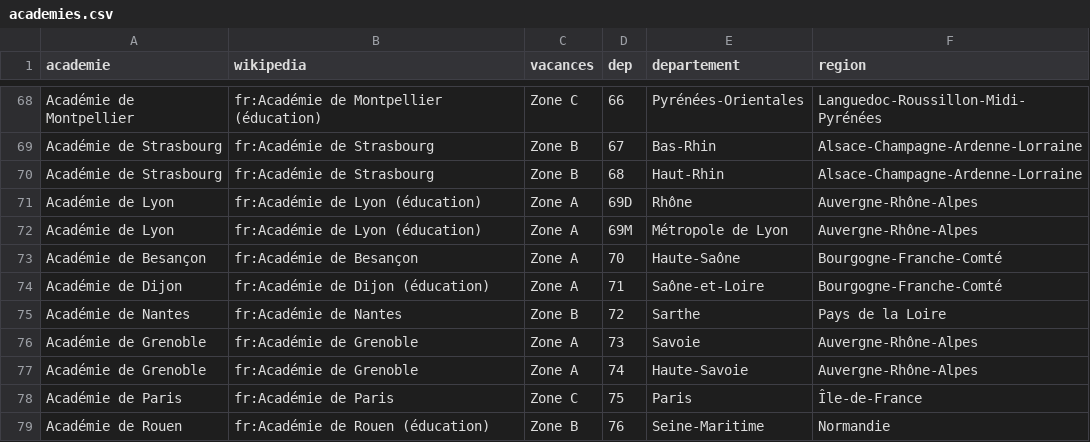
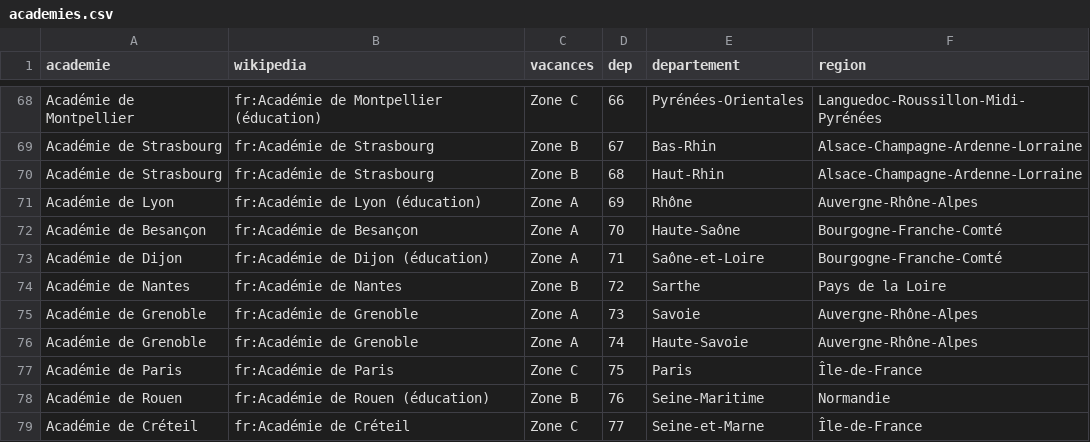
Before and after one commit to rstadel/jeedom_dayinfo, a CSV file: resources/academies.csv, drawn as a sheet; only a part is shown, gaps mark what is left out; the shorter side is filled out with more unchanged rows.

Commit message:
Update academies.csv

```diff
--- a/resources/academies.csv
+++ b/resources/academies.csv
@@ -70,4 +70,3 @@ Académie de Strasbourg,fr:Académie de Strasbourg,Zone B,67,Bas-Rhin,Alsace-Cha
 Académie de Strasbourg,fr:Académie de Strasbourg,Zone B,68,Haut-Rhin,Alsace-Champagne-Ardenne-Lorraine
-Académie de Lyon,fr:Académie de Lyon (éducation),Zone A,69D,Rhône,Auvergne-Rhône-Alpes
-Académie de Lyon,fr:Académie de Lyon (éducation),Zone A,69M,Métropole de Lyon,Auvergne-Rhône-Alpes
+Académie de Lyon,fr:Académie de Lyon (éducation),Zone A,69,Rhône,Auvergne-Rhône-Alpes
 Académie de Besançon,fr:Académie de Besançon,Zone A,70,Haute-Saône,Bourgogne-Franche-Comté
```
